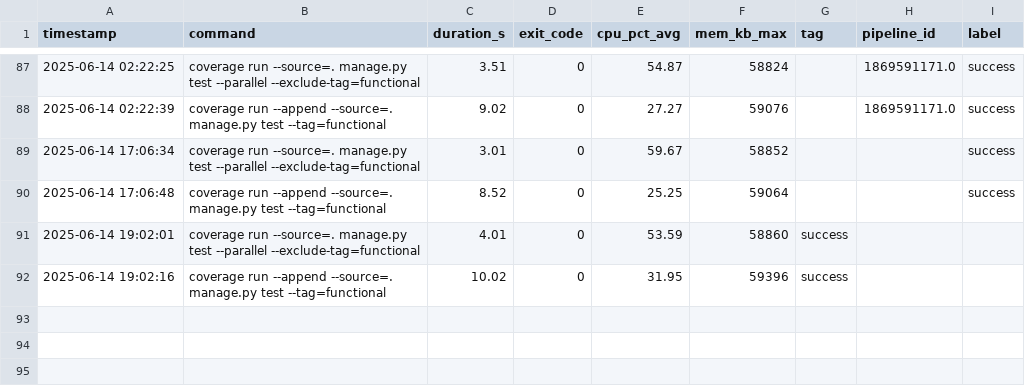
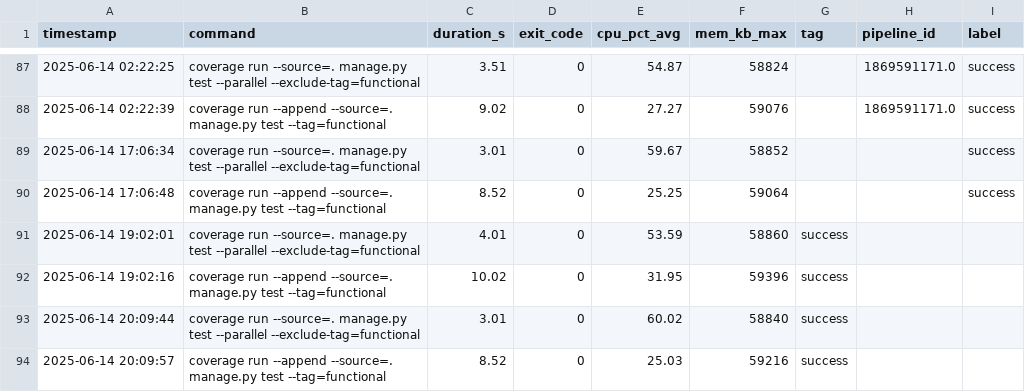
Before and after one commit to VanessaKingsleyHerts/BidShopping, a CSV file: data/all_logs.csv, drawn as a sheet; only a part is shown, gaps mark what is left out; the diff names each change by its address in the sheet, - before the commit and + after, or states it on an @@ line.

Commit message:
ci: update merged CI log dataset [skip ci]

```diff
--- a/data/all_logs.csv
+++ b/data/all_logs.csv
+row 93: 2025-06-14 20:09:44 | coverage run --source=. manage.py test --parallel --exclude-tag=functional | 3.01 | 0 | 60.02 | 58840 | success
+row 94: 2025-06-14 20:09:57 | coverage run --append --source=. manage.py test --tag=functional | 8.52 | 0 | 25.03 | 59216 | success
```
